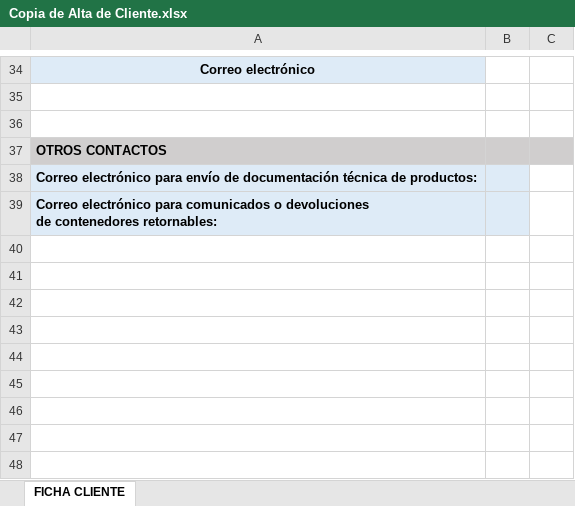
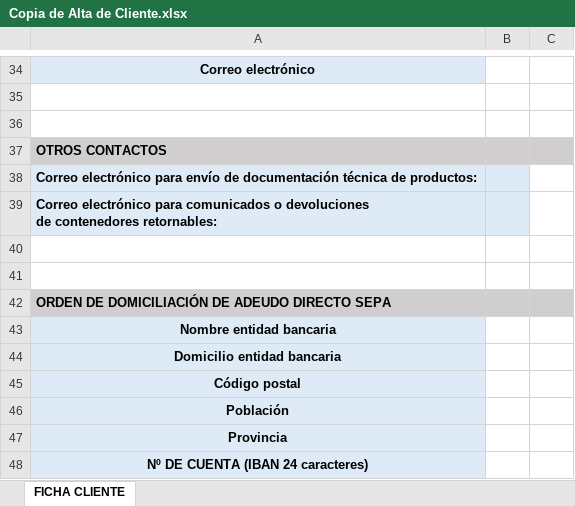
Before and after one commit to Miguel191194-desarrollador/FormularioWeb, an Excel workbook: Copia de Alta de Cliente.xlsx, sheet FICHA CLIENTE, drawn as a sheet; only a part is shown, gaps mark what is left out; values as stored, in another font and other column widths than the file's, no borders; the diff names each change by its address in the sheet, - before the commit and + after, or states it on an @@ line.

Commit message:
Add files via upload

```diff
--- a/Copia de Alta de Cliente.xlsx (sheet FICHA CLIENTE)
+++ b/Copia de Alta de Cliente.xlsx (sheet FICHA CLIENTE)
+row 40: (empty)
+row 41: (empty)
+row 42: ORDEN DE DOMICILIACIÓN DE ADEUDO DIRECTO SEPA
+row 43: Nombre entidad bancaria
+row 44: Domicilio entidad bancaria
+row 45: Código postal
+row 46: Población
+row 47: Provincia
+row 48: Nº DE CUENTA (IBAN 24 caracteres)
```
